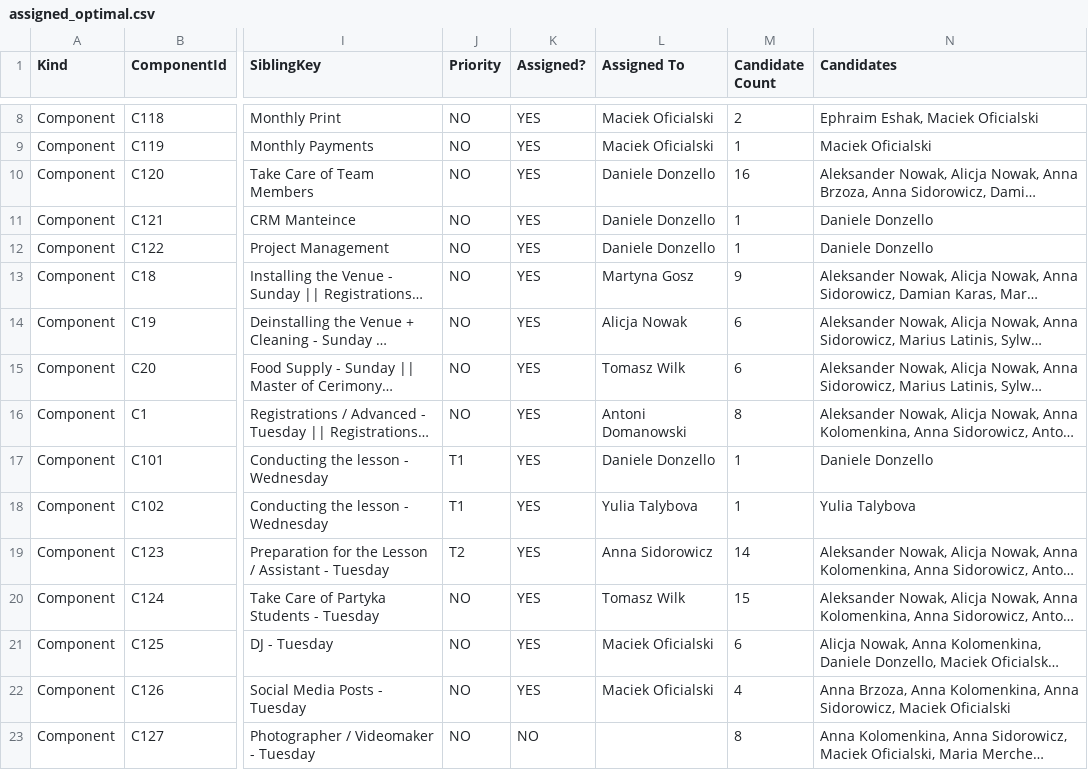
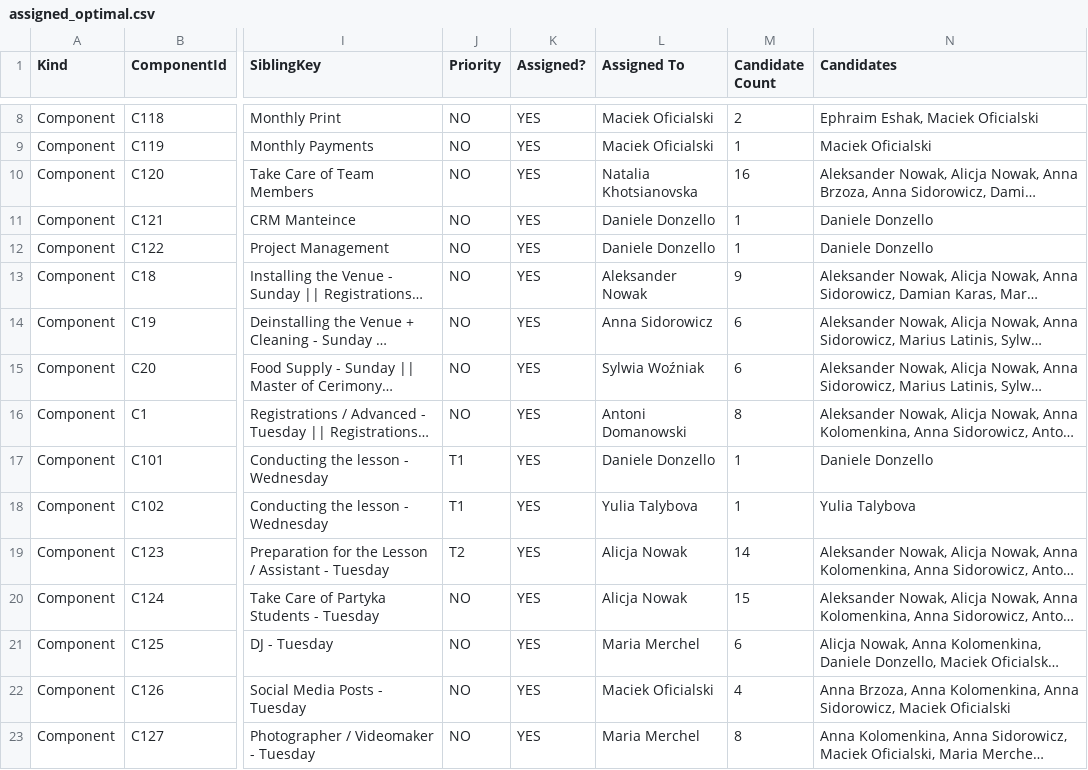
Before and after one commit to Anton2181/pas, a CSV file: assigned_optimal.csv, drawn as a sheet; only a part is shown, gaps mark what is left out; long unchanged cells end in …; the diff covers the shown part only; the diff names each change by its address in the sheet, - before the commit and + after, or states it on an @@ line.

```diff
--- a/assigned_optimal.csv
+++ b/assigned_optimal.csv
-L10 (Assigned To): Daniele Donzello
+L10 (Assigned To): Natalia Khotsianovska
-L13 (Assigned To): Martyna Gosz
+L13 (Assigned To): Aleksander Nowak
-L14 (Assigned To): Alicja Nowak
+L14 (Assigned To): Anna Sidorowicz
-L15 (Assigned To): Tomasz Wilk
+L15 (Assigned To): Sylwia Woźniak
-L19 (Assigned To): Anna Sidorowicz
+L19 (Assigned To): Alicja Nowak
-L20 (Assigned To): Tomasz Wilk
+L20 (Assigned To): Alicja Nowak
-L21 (Assigned To): Maciek Oficialski
+L21 (Assigned To): Maria Merchel
-K23 (Assigned?): NO
+K23 (Assigned?): YES
-L23 (Assigned To): (empty)
+L23 (Assigned To): Maria Merchel
```
Also changed, not shown: 138 edited cells elsewhere in this file, cooldown_debug_by_pf.csv, loads_by_person.csv, 4 other files.
